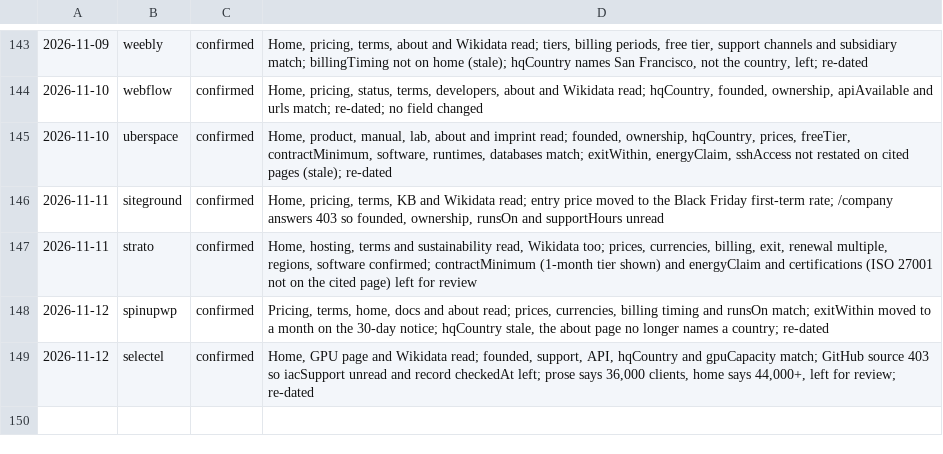
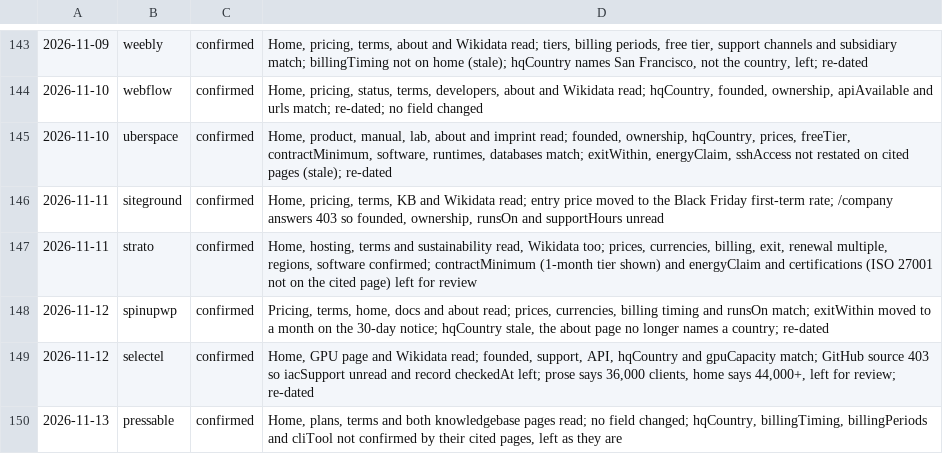
Before and after one commit to fortrabbit/findhost, a TSV file: research/refresh-log.tsv, drawn as a sheet; only a part is shown, gaps mark what is left out.

```diff
--- a/research/refresh-log.tsv
+++ b/research/refresh-log.tsv
@@ -149 +149,2 @@
 2026-11-12	selectel	confirmed	Home, GPU page and Wikidata read; founded, support, API, hqCountry and gpuCapacity match; GitHub source 403 so iacSupport unread and record checkedAt left; prose says 36,000 clients, home says 44,000+, left for review; re-dated
+2026-11-13	pressable	confirmed	Home, plans, terms and both knowledgebase pages read; no field changed; hqCountry, billingTiming, billingPeriods and cliTool not confirmed by their cited pages, left as they are
```
Also changed, not shown: 1 other file.
